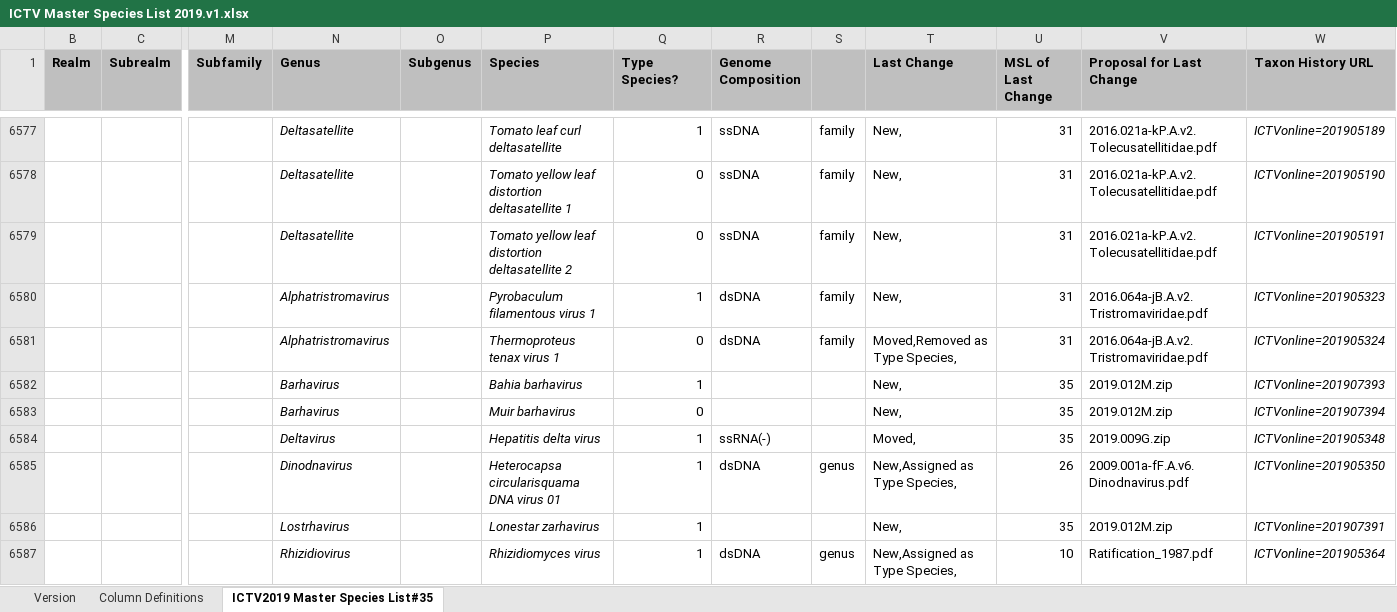
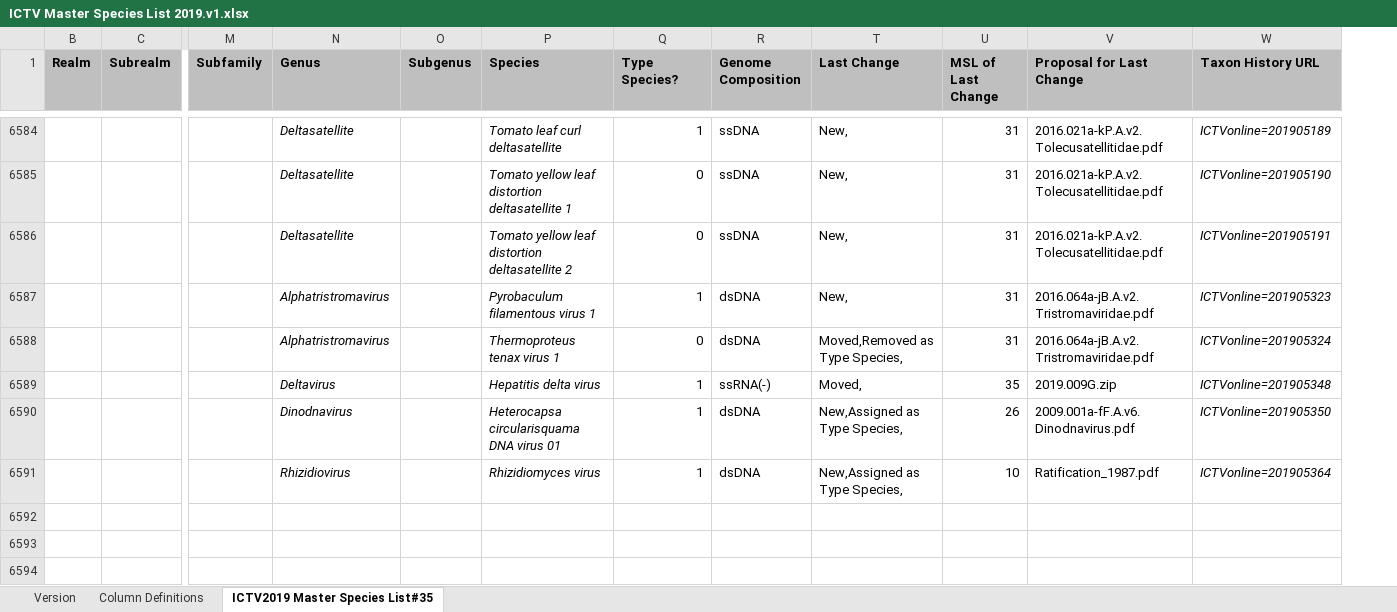
Before and after one commit to ICTV-Virus-Knowledgebase/ICTVonlineDbLoad, an Excel workbook: ICTV Master Species List 2019.v1.xlsx, sheet ICTV2019 Master Species List#35, drawn as a sheet; only a part is shown, gaps mark what is left out; values as stored, in another font and other column widths than the file's, no borders; conditional formats not drawn; removed rows and columns are numbered as before the commit, all else as after; rows hold the shown columns only; the diff covers the shown part only; the diff names each change by its address in the sheet, - before the commit and + after, or states it on an @@ line.

```diff
--- a/ICTV Master Species List 2019.v1.xlsx (sheet ICTV2019 Master Species List#35)
+++ b/ICTV Master Species List 2019.v1.xlsx (sheet ICTV2019 Master Species List#35)
@@ column S hidden, rows 6577-6581: all family; row 6585: genus; row 6587: genus @@
-row 6582:  |  |  | Barhavirus |  | Bahia barhavirus | 1 |  |  | New, | 35 | 2019.012M.zip | ICTVonline=201907393
-row 6583:  |  |  | Barhavirus |  | Muir barhavirus | 0 |  |  | New, | 35 | 2019.012M.zip | ICTVonline=201907394
-row 6586:  |  |  | Lostrhavirus |  | Lonestar zarhavirus | 1 |  |  | New, | 35 | 2019.012M.zip | ICTVonline=201907391
```
Also changed, not shown: 9 added rows, 7 removed rows and cell formats elsewhere in this sheet, sheet Version, hidden cells, 1 other file.
